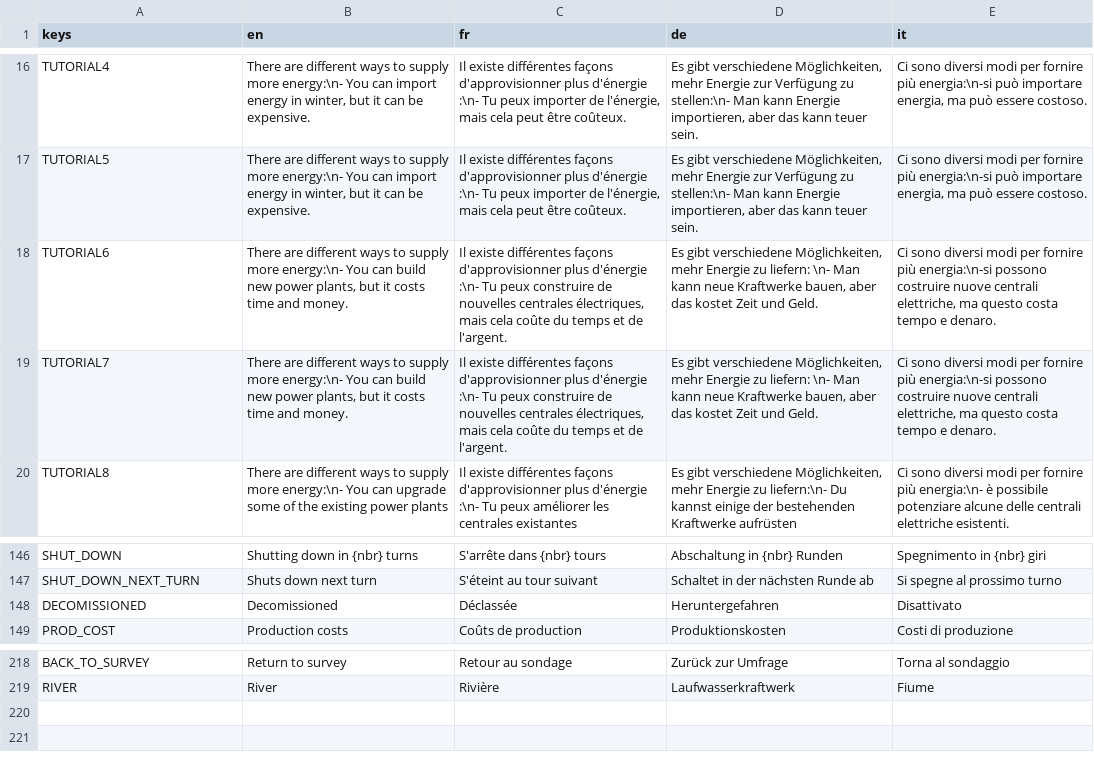
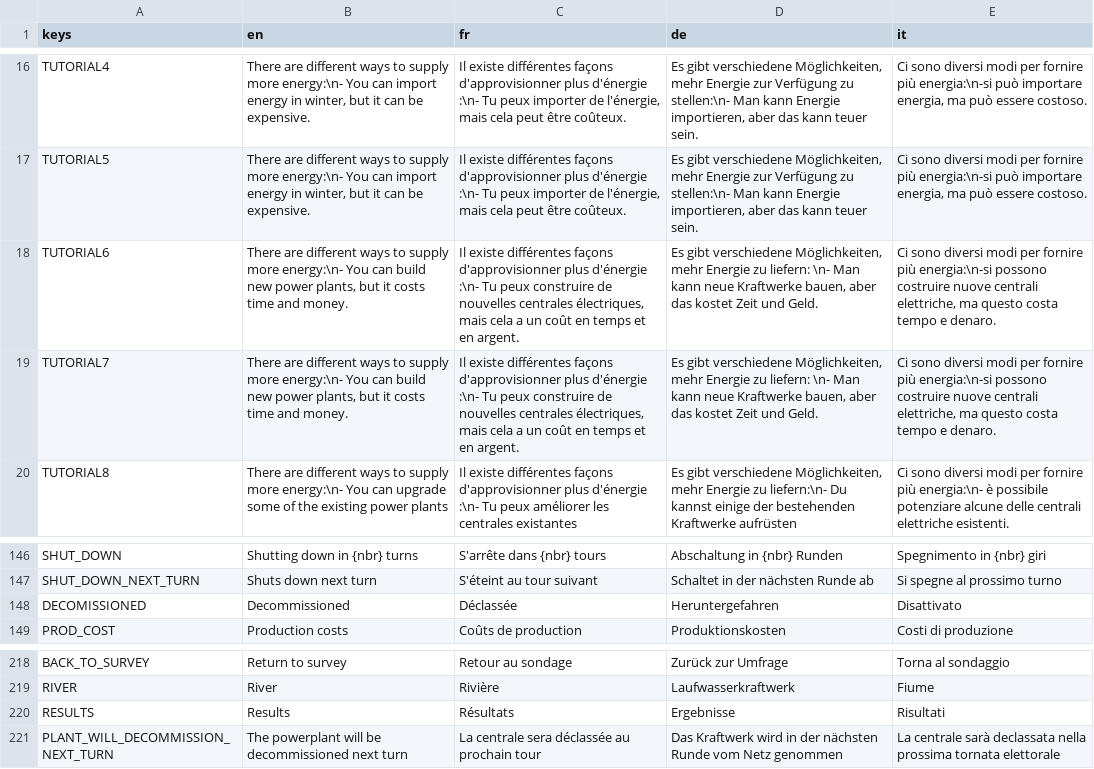
Before and after one commit to usi-sweet-sure/EnsuredEnergy_GDScript, a CSV file: Text.csv, drawn as a sheet; only a part is shown, gaps mark what is left out.

```diff
--- a/Text.csv
+++ b/Text.csv
@@ -23,4 +23,4 @@ TUTORIAL4,"There are different ways to supply more energy:\n- You can import ene
 TUTORIAL5,"There are different ways to supply more energy:\n- You can import energy in winter, but it can be expensive.","Il existe différentes façons d'approvisionner plus d'énergie :\n- Tu peux importer de l'énergie, mais cela peut être coûteux.","Es gibt verschiedene Möglichkeiten, mehr Energie zur Verfügung zu stellen:\n- Man kann Energie importieren, aber das kann teuer sein.","Ci sono diversi modi per fornire più energia:\n-si può importare energia, ma può essere costoso."
-TUTORIAL6,"There are different ways to supply more energy:\n- You can build new power plants, but it costs time and money.","Il existe différentes façons d'approvisionner plus d'énergie :\n- Tu peux construire de nouvelles centrales électriques, mais cela coûte du temps et de l'argent.","Es gibt verschiedene Möglichkeiten, mehr Energie zu liefern: \n- Man kann neue Kraftwerke bauen, aber das kostet Zeit und Geld.","Ci sono diversi modi per fornire più energia:\n-si possono costruire nuove centrali elettriche, ma questo costa tempo e denaro."
-TUTORIAL7,"There are different ways to supply more energy:\n- You can build new power plants, but it costs time and money.","Il existe différentes façons d'approvisionner plus d'énergie :\n- Tu peux construire de nouvelles centrales électriques, mais cela coûte du temps et de l'argent.","Es gibt verschiedene Möglichkeiten, mehr Energie zu liefern: \n- Man kann neue Kraftwerke bauen, aber das kostet Zeit und Geld.","Ci sono diversi modi per fornire più energia:\n-si possono costruire nuove centrali elettriche, ma questo costa tempo e denaro."
+TUTORIAL6,"There are different ways to supply more energy:\n- You can build new power plants, but it costs time and money.","Il existe différentes façons d'approvisionner plus d'énergie :\n- Tu peux construire de nouvelles centrales électriques, mais cela a un coût en temps et en argent.","Es gibt verschiedene Möglichkeiten, mehr Energie zu liefern: \n- Man kann neue Kraftwerke bauen, aber das kostet Zeit und Geld.","Ci sono diversi modi per fornire più energia:\n-si possono costruire nuove centrali elettriche, ma questo costa tempo e denaro."
+TUTORIAL7,"There are different ways to supply more energy:\n- You can build new power plants, but it costs time and money.","Il existe différentes façons d'approvisionner plus d'énergie :\n- Tu peux construire de nouvelles centrales électriques, mais cela a un coût en temps et en argent.","Es gibt verschiedene Möglichkeiten, mehr Energie zu liefern: \n- Man kann neue Kraftwerke bauen, aber das kostet Zeit und Geld.","Ci sono diversi modi per fornire più energia:\n-si possono costruire nuove centrali elettriche, ma questo costa tempo e denaro."
 TUTORIAL8,There are different ways to supply more energy:\n- You can upgrade some of the existing power plants,Il existe différentes façons d'approvisionner plus d'énergie :\n- Tu peux améliorer les centrales existantes,"Es gibt verschiedene Möglichkeiten, mehr Energie zu liefern:\n- Du kannst einige der bestehenden Kraftwerke aufrüsten",Ci sono diversi modi per fornire più energia:\n- è possibile potenziare alcune delle centrali elettriche esistenti.
@@ -175,3 +175,3 @@ SHUT_DOWN,Shutting down in {nbr} turns,S'arrête dans {nbr} tours,Abschaltung in
 SHUT_DOWN_NEXT_TURN,Shuts down next turn,S'éteint au tour suivant,Schaltet in der nächsten Runde ab,Si spegne al prossimo turno
-DECOMISSIONED,Decomissioned,Déclassée,Heruntergefahren,Disattivato
+DECOMISSIONED,Decommissioned,Déclassée,Heruntergefahren,Disattivato
 PROD_COST,Production costs,Coûts de production,Produktionskosten,Costi di produzione
@@ -247 +247,3 @@ BACK_TO_SURVEY,Return to survey,Retour au sondage,Zurück zur Umfrage,Torna al s
 RIVER,River,Rivière,Laufwasserkraftwerk,Fiume
+RESULTS,Results,Résultats,Ergebnisse,Risultati
+PLANT_WILL_DECOMMISSION_NEXT_TURN,The powerplant will be decommissioned next turn,La centrale sera déclassée au prochain tour,Das Kraftwerk wird in der nächsten Runde vom Netz genommen,La centrale sarà declassata nella prossima tornata elettorale
```
Also changed, not shown: 12 other files.
